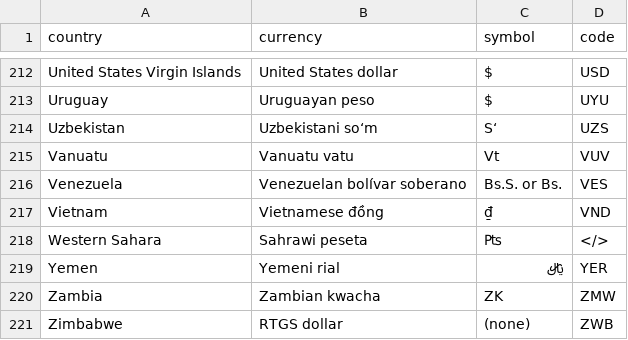
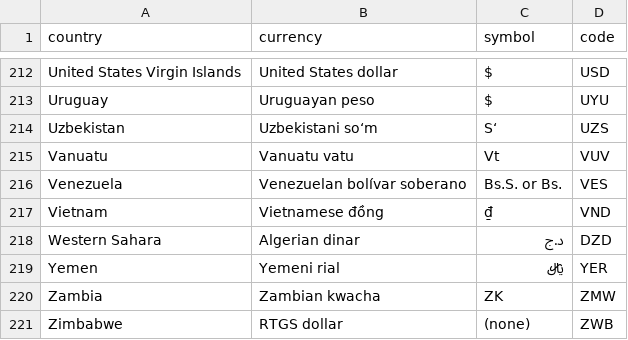
Before and after one commit to TitusVM/stonksland, a CSV file: StonksLand/data/csv_combined.csv, drawn as a sheet; only a part is shown, gaps mark what is left out.

Commit message:
Fix error in csv

```diff
--- a/StonksLand/data/csv_combined.csv
+++ b/StonksLand/data/csv_combined.csv
@@ -217,3 +217,3 @@ Venezuela,Venezuelan bolívar soberano,Bs.S. or Bs.,VES
 Vietnam,Vietnamese đồng,₫,VND
-Western Sahara,Sahrawi peseta,₧,</>
+Western Sahara,Algerian dinar,د.ج,DZD
 Yemen,Yemeni rial,﷼,YER
```
